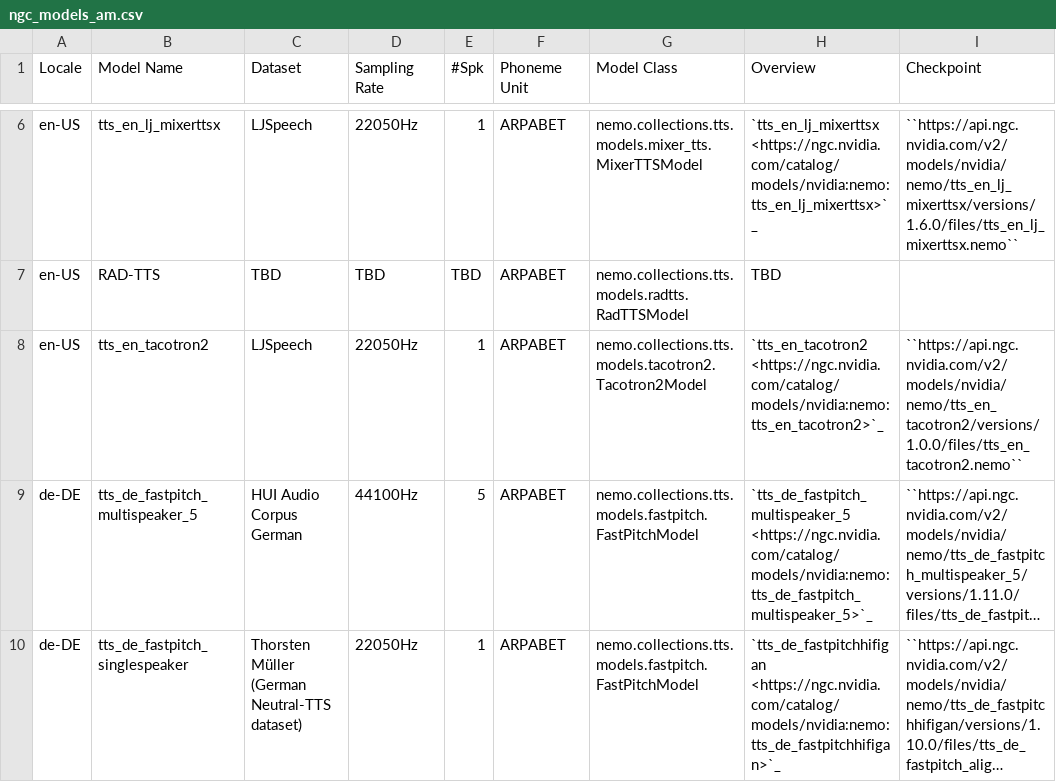
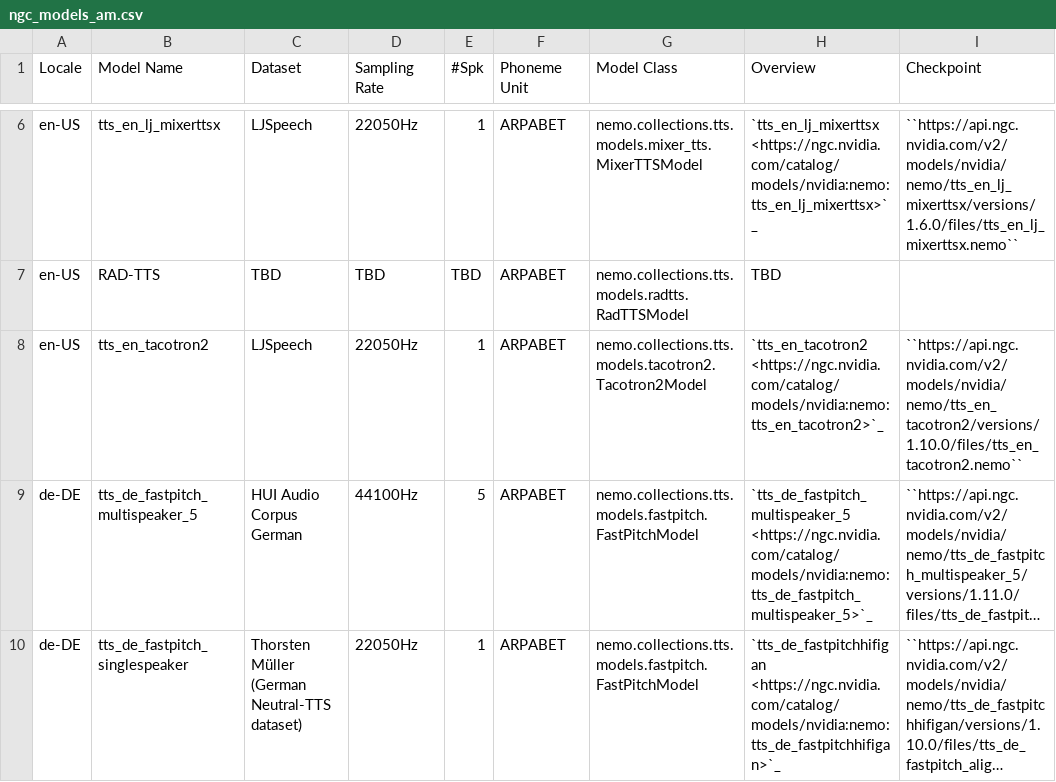
Before and after one commit to NVIDIA-NeMo/NeMo, a CSV file: docs/source/tts/data/ngc_models_am.csv, drawn as a sheet; only a part is shown, gaps mark what is left out; long unchanged cells end in …; the diff names each change by its address in the sheet, - before the commit and + after, or states it on an @@ line.

```diff
--- a/docs/source/tts/data/ngc_models_am.csv
+++ b/docs/source/tts/data/ngc_models_am.csv
-I8 (Checkpoint): ``https://api.ngc.nvidia.com/v2/models/nvidia/nemo/tts_en_tacotron2/versions/1.0.0/files/tts_en_tacotron2.nemo``
+I8 (Checkpoint): ``https://api.ngc.nvidia.com/v2/models/nvidia/nemo/tts_en_tacotron2/versions/1.10.0/files/tts_en_tacotron2.nemo``
```
Also changed, not shown: 1 other file.
